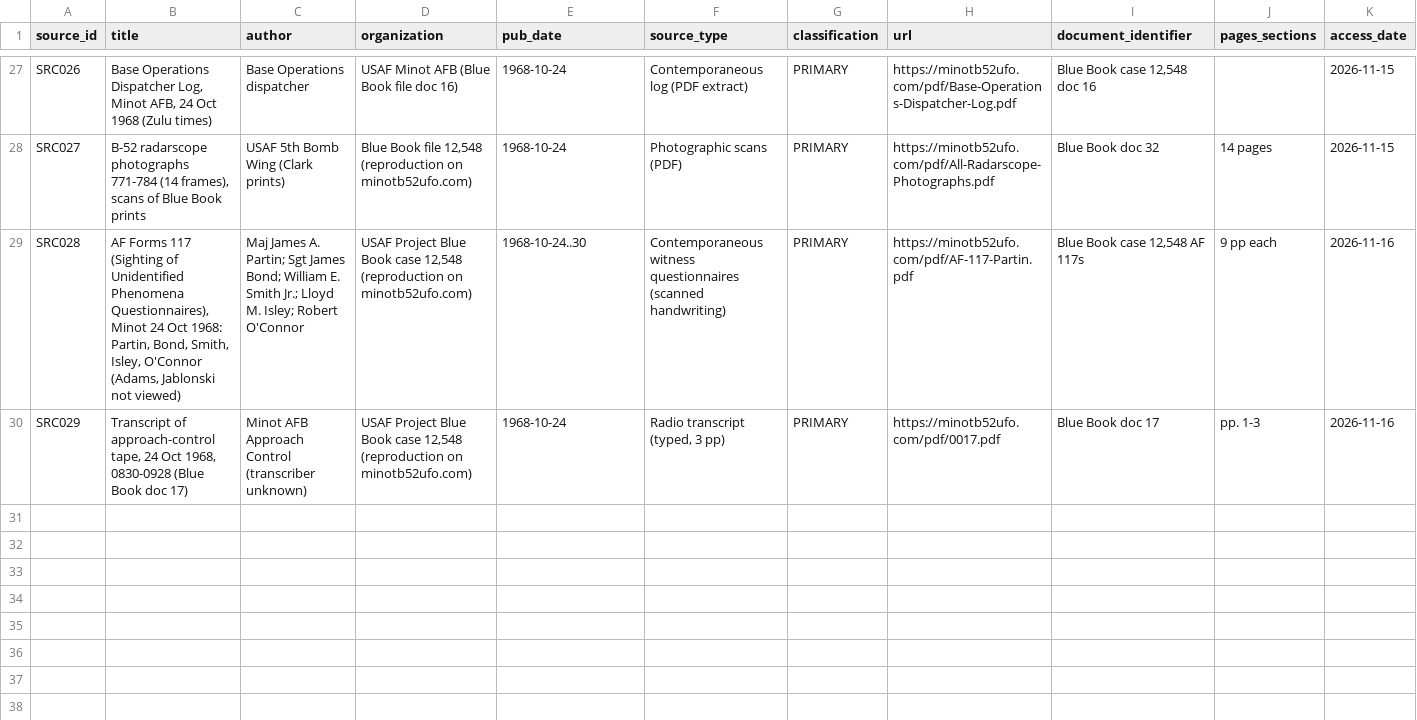
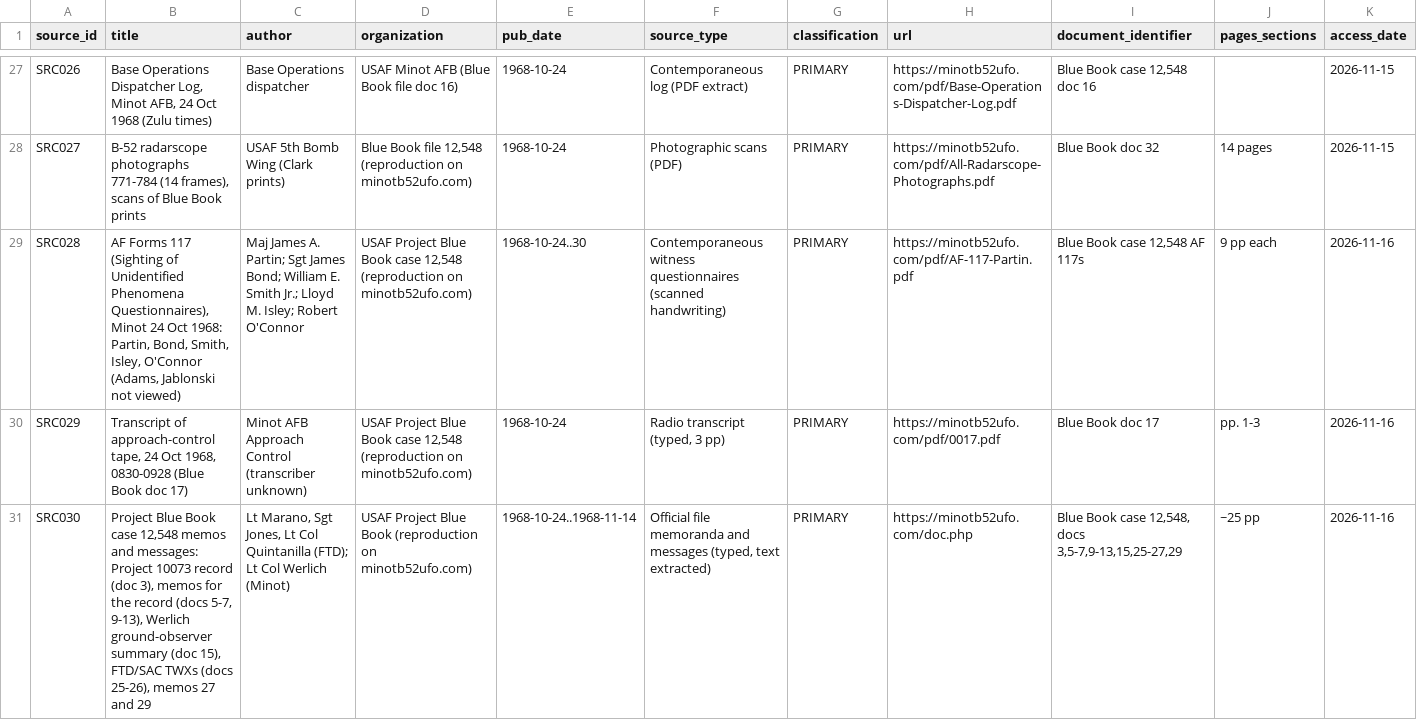
Before and after one commit to l0ophole/book-research, a CSV file: research/database/csv/Sources.csv, drawn as a sheet; only a part is shown, gaps mark what is left out; rows hold the shown columns only; the diff covers the shown part only; the diff names each change by its address in the sheet, - before the commit and + after, or states it on an @@ line.

```diff
--- a/research/database/csv/Sources.csv
+++ b/research/database/csv/Sources.csv
+row 31: SRC030 | Project Blue Book case 12,548 memos and messages: Project 10073 record (doc 3), memos for the record (docs 5-7, 9-13), Werlich ground-observer summary (doc 15), FTD/SAC TWXs (docs 25-26), memos 27 and 29 | Lt Marano, Sgt Jones, Lt Col Quintanilla (FTD); Lt Col Werlich (Minot) | USAF Project Blue Book (reproduction on minotb52ufo.com) | 1968-10-24..1968-11-14 | Official file memoranda and messages (typed, text extracted) | PRIMARY | https://minotb52ufo.com/doc.php | Blue Book case 12,548, docs 3,5-7,9-13,15,25-27,29 | ~25 pp | 2026-11-16
```
Also changed, not shown: 1 added row elsewhere in this file, research/database/csv/Claims.csv, research/database/csv/Competing_Explanations.csv, 44 other files.
